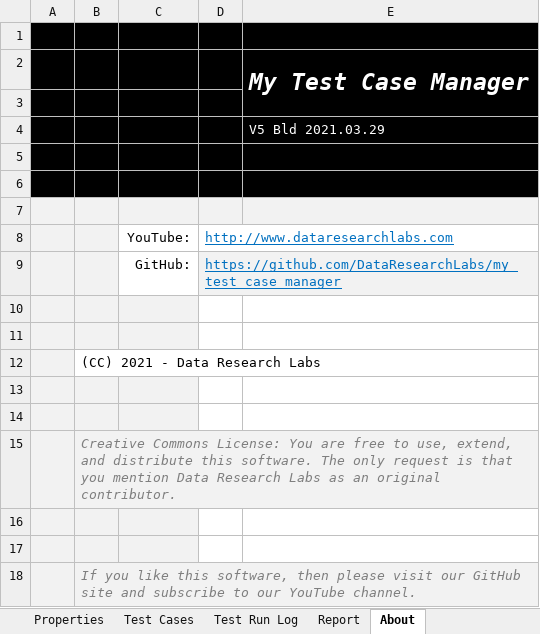
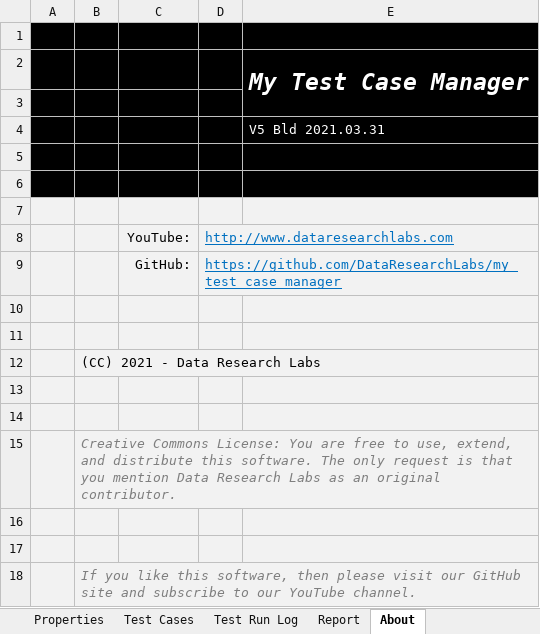
Before and after one commit to DataResearchLabs/my_test_case_manager, an Excel workbook: samples/mtcm_sample_1.xlsx, sheet About, drawn as a sheet; values as stored, in another font and other column widths than the file's, no borders; charts and pictures not drawn; the diff names each change by its address in the sheet, - before the commit and + after, or states it on an @@ line.

```diff
--- a/samples/mtcm_sample_1.xlsx (sheet About)
+++ b/samples/mtcm_sample_1.xlsx (sheet About)
-E4: V5 Bld 2021.03.29
+E4: V5 Bld 2021.03.31
-C8:E8 fill: none
+C8:E8 fill: #F2F2F2
-C9 fill: none
+C9 fill: #F2F2F2
-D10:E11 fill: none
+D10:E11 fill: #F2F2F2
-B12:E12 fill: none
+B12:E12 fill: #F2F2F2
-D13:E14 fill: none
+D13:E14 fill: #F2F2F2
-D16:E17 fill: none
+D16:E17 fill: #F2F2F2
```
Also changed, not shown: sheet Test Cases, sheet Test Run Log, sheet Report, formulas that keep their value, charts or pictures.
